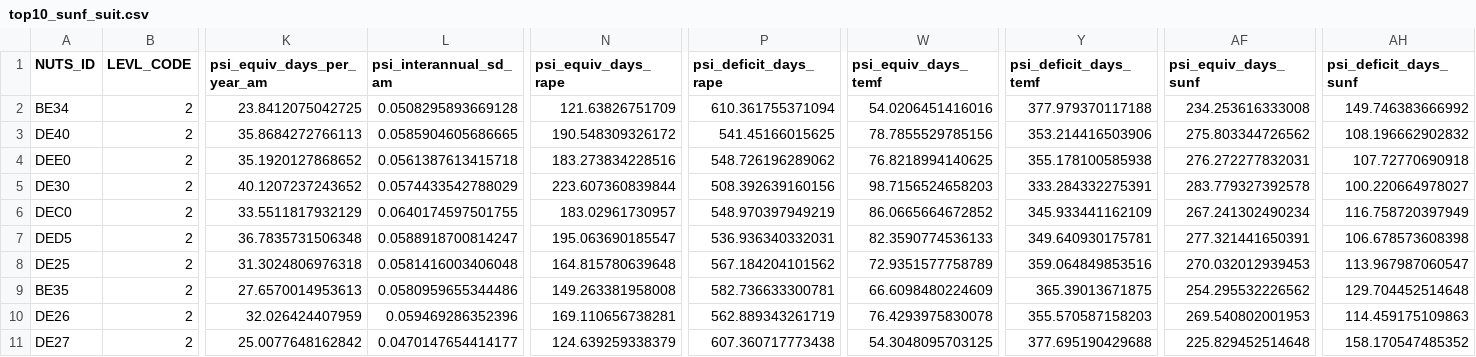
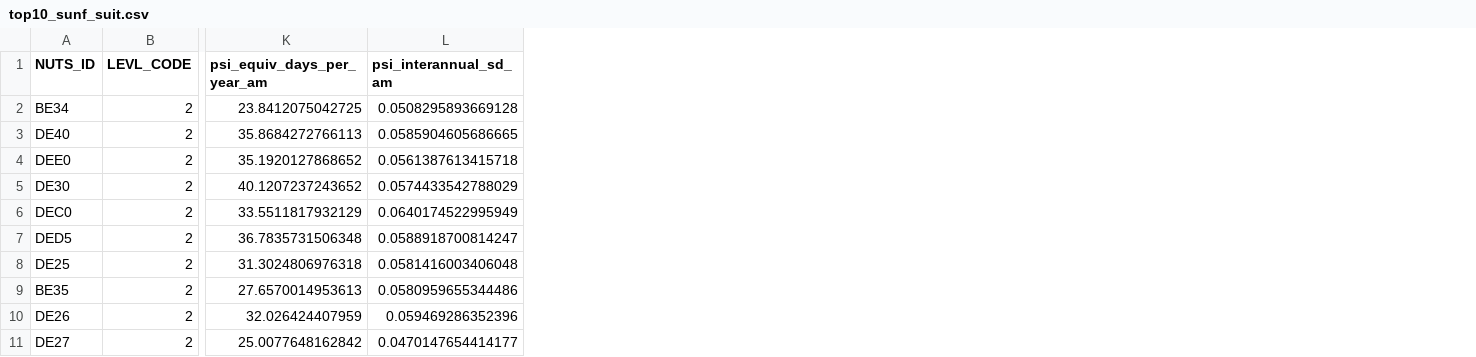
Before and after one commit to hectorvh/agriculture_DA, a CSV file: outputs/tables/top10_sunf_suit.csv, drawn as a sheet; only a part is shown, gaps mark what is left out; the diff names each change by its address in the sheet, - before the commit and + after, or states it on an @@ line.

```diff
--- a/outputs/tables/top10_sunf_suit.csv
+++ b/outputs/tables/top10_sunf_suit.csv
-column N (psi_equiv_days_rape), rows 2-11: 121.63826751709 | 190.548309326172 | 183.273834228516 | 223.607360839844 | 183.02961730957 | 195.063690185547 | 164.815780639648 | 149.263381958008 | 169.110656738281 | 124.639259338379
-column P (psi_deficit_days_rape), rows 2-11: 610.361755371094 | 541.45166015625 | 548.726196289062 | 508.392639160156 | 548.970397949219 | 536.936340332031 | 567.184204101562 | 582.736633300781 | 562.889343261719 | 607.360717773438
-column W (psi_equiv_days_temf), rows 2-11: 54.0206451416016 | 78.7855529785156 | 76.8218994140625 | 98.7156524658203 | 86.0665664672852 | 82.3590774536133 | 72.9351577758789 | 66.6098480224609 | 76.4293975830078 | 54.3048095703125
-column Y (psi_deficit_days_temf), rows 2-11: 377.979370117188 | 353.214416503906 | 355.178100585938 | 333.284332275391 | 345.933441162109 | 349.640930175781 | 359.064849853516 | 365.39013671875 | 355.570587158203 | 377.695190429688
-column AF (psi_equiv_days_sunf), rows 2-11: 234.253616333008 | 275.803344726562 | 276.272277832031 | 283.779327392578 | 267.241302490234 | 277.321441650391 | 270.032012939453 | 254.295532226562 | 269.540802001953 | 225.829452514648
-column AH (psi_deficit_days_sunf), rows 2-11: 149.746383666992 | 108.196662902832 | 107.72770690918 | 100.220664978027 | 116.758720397949 | 106.678573608398 | 113.967987060547 | 129.704452514648 | 114.459175109863 | 158.170547485352
-L6 (psi_interannual_sd_am): 0.0640174597501755
+L6 (psi_interannual_sd_am): 0.0640174522995949
```
Also changed, not shown: outputs/tables/top10_rape_bad.csv, outputs/tables/top10_rape_suit.csv, 36 other files.
